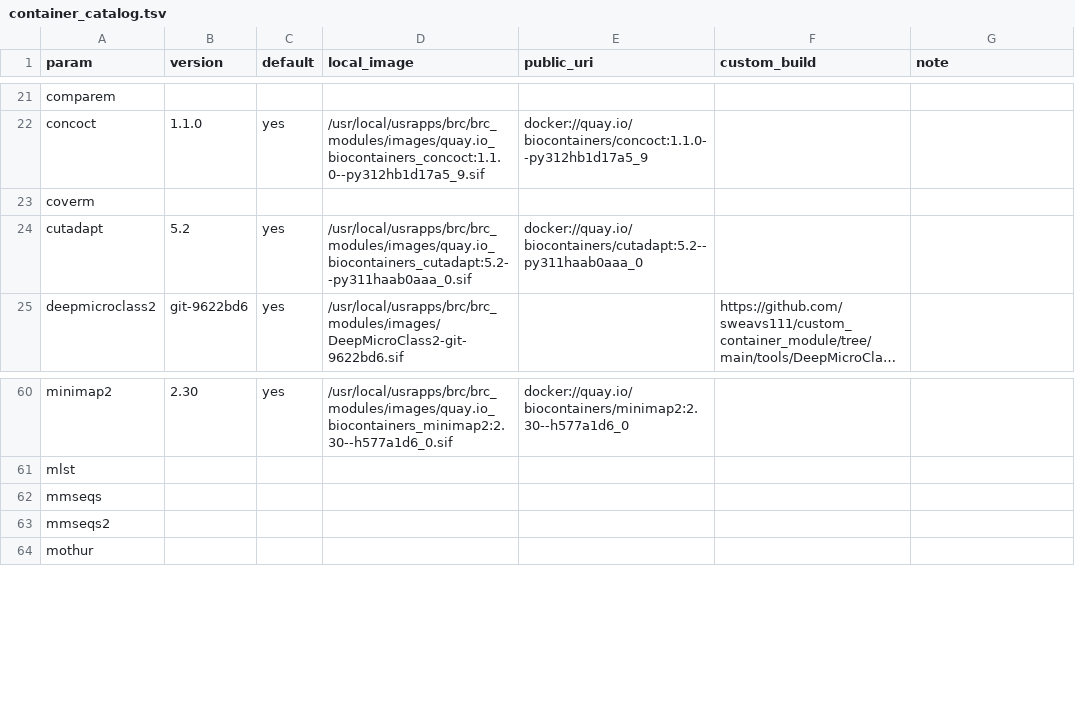
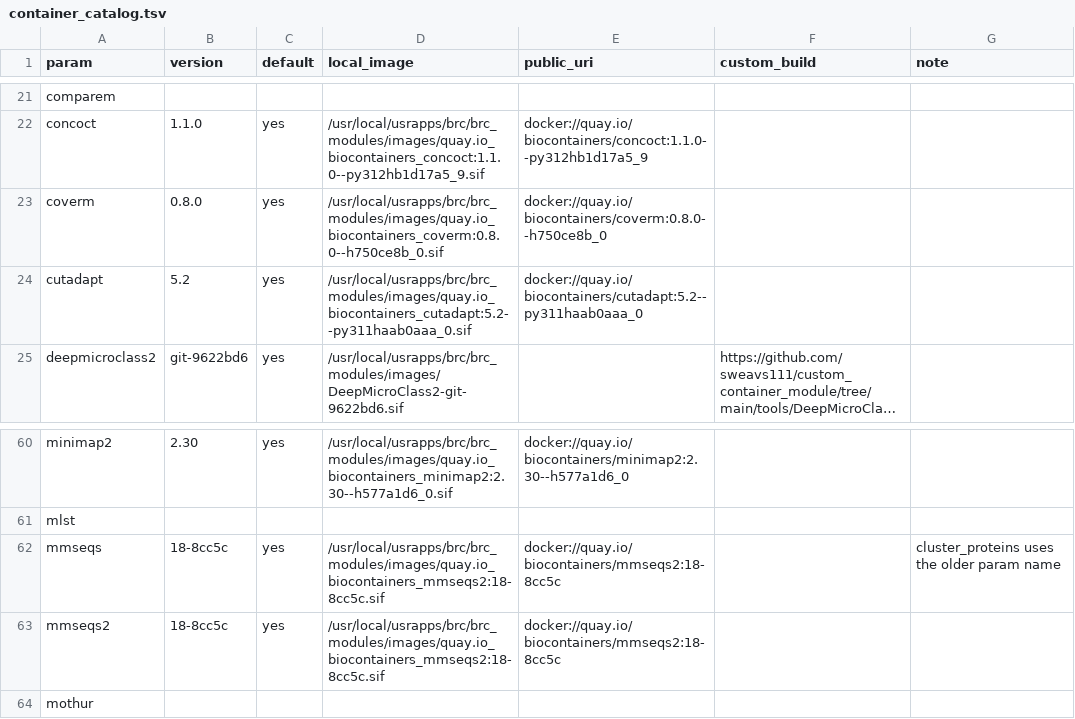
Before and after one commit to hurwitzlab/nextflow_process_library, a TSV file: conf/container_catalog.tsv, drawn as a sheet; only a part is shown, gaps mark what is left out; long unchanged cells end in ….

Commit message:
add coverm/mmseqs2 to container registry

```diff
--- a/conf/container_catalog.tsv
+++ b/conf/container_catalog.tsv
@@ -22,3 +22,3 @@ comparem
 concoct	1.1.0	yes	/usr/local/usrapps/brc/brc_modules/images/quay.io_biocontainers_concoct:1.1.0--py312hb1d17a5_9.sif	docker://quay.io/biocontainers/concoct:1.1.0--py312hb1d17a5_9		
-coverm						
+coverm	0.8.0	yes	/usr/local/usrapps/brc/brc_modules/images/quay.io_biocontainers_coverm:0.8.0--h750ce8b_0.sif	docker://quay.io/biocontainers/coverm:0.8.0--h750ce8b_0		
 cutadapt	5.2	yes	/usr/local/usrapps/brc/brc_modules/images/quay.io_biocontainers_cutadapt:5.2--py311haab0aaa_0.sif	docker://quay.io/biocontainers/cutadapt:5.2--py311haab0aaa_0		
@@ -61,4 +61,4 @@ minimap2	2.30	yes	/usr/local/usrapps/brc/brc_modules/images/quay.io_biocontainer
 mlst						
-mmseqs						
-mmseqs2						
+mmseqs	18-8cc5c	yes	/usr/local/usrapps/brc/brc_modules/images/quay.io_biocontainers_mmseqs2:18-8cc5c.sif	docker://quay.io/biocontainers/mmseqs2:18-8cc5c		cluster_proteins uses the older param name
+mmseqs2	18-8cc5c	yes	/usr/local/usrapps/brc/brc_modules/images/quay.io_biocontainers_mmseqs2:18-8cc5c.sif	docker://quay.io/biocontainers/mmseqs2:18-8cc5c		
 mothur						
```
Also changed, not shown: 2 other files.
